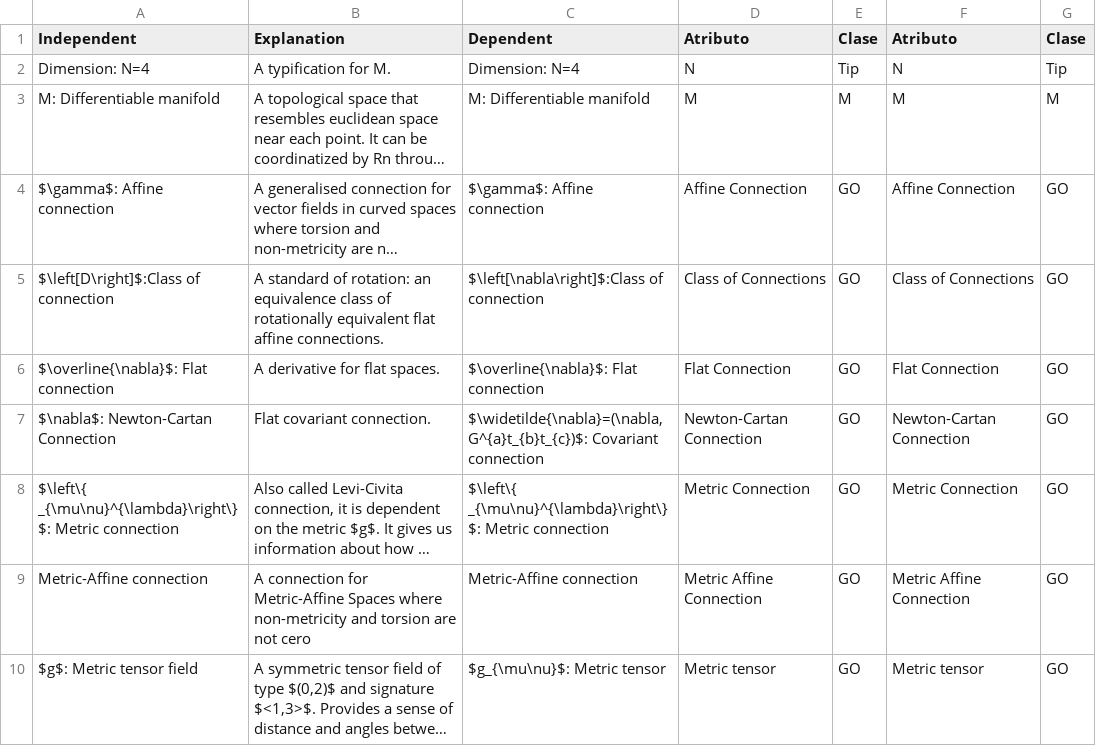
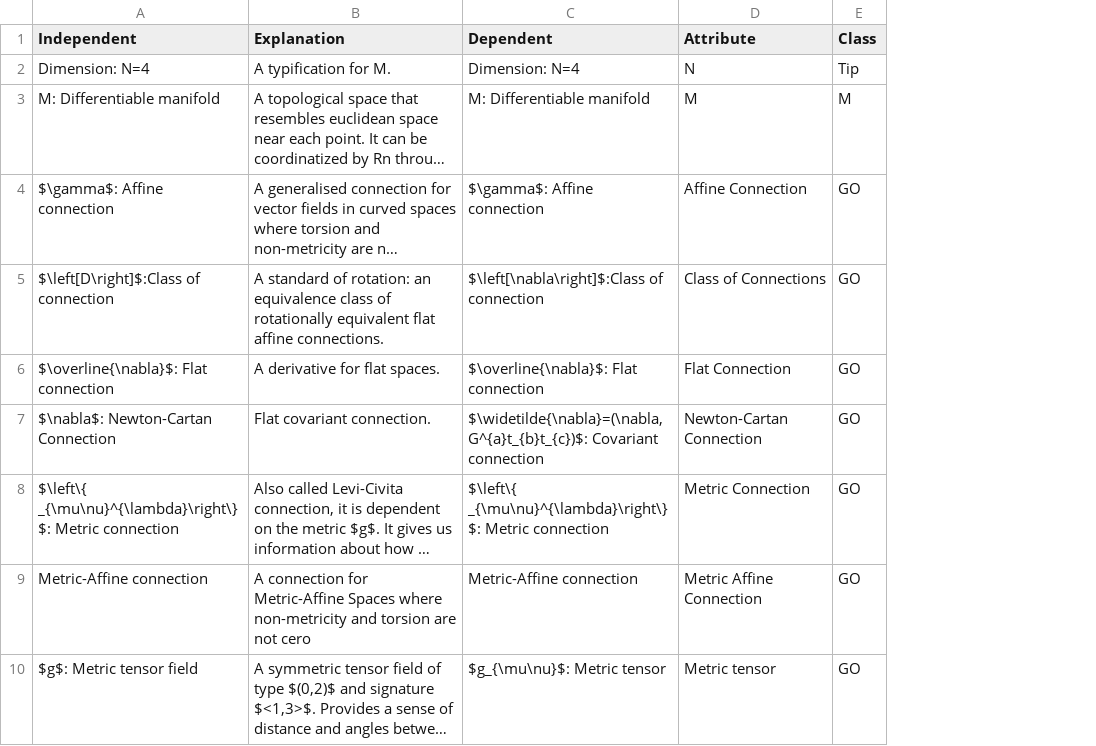
Before and after one commit to pupitetris/Exploratorium, a CSV file: theories/classical/desc.csv, drawn as a sheet; only a part is shown; long unchanged cells end in …; the diff names each change by its address in the sheet, - before the commit and + after, or states it on an @@ line.

```diff
--- a/theories/classical/desc.csv
+++ b/theories/classical/desc.csv
-column F (Atributo), rows 2-10: N | M | Affine Connection | Class of Connections | Flat Connection | Newton-Cartan Connection | Metric Connection | Metric Affine Connection | Metric tensor
-column G (Clase), rows 2-10: Tip | M | GO | GO | GO | GO | GO | GO | GO
-D1: Atributo
+D1: Attribute
-E1: Clase
+E1: Class
```
Also changed, not shown: theories/basic/desc.csv, theories/f-R/desc.csv, 6 other files.
